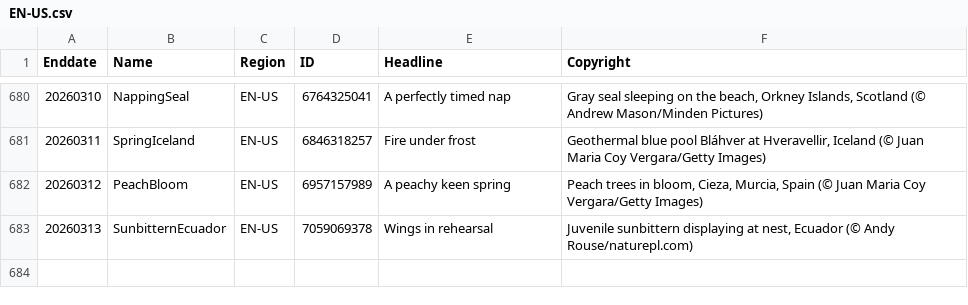
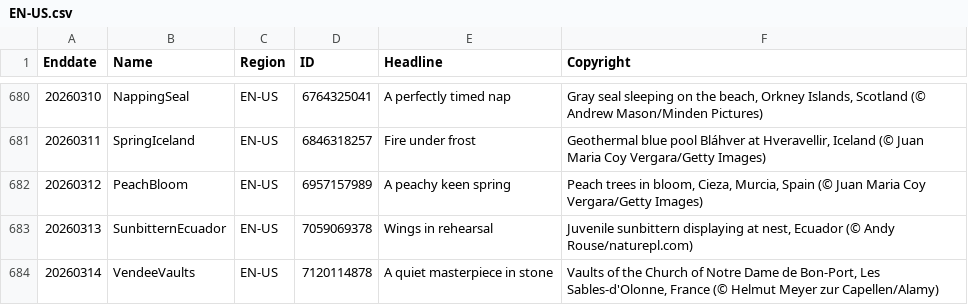
Before and after one commit to taumasyang/imageArchive, a CSV file: metadata/EN-US.csv, drawn as a sheet; only a part is shown, gaps mark what is left out; the diff names each change by its address in the sheet, - before the commit and + after, or states it on an @@ line.

```diff
--- a/metadata/EN-US.csv
+++ b/metadata/EN-US.csv
+row 684: 20260314 | VendeeVaults | EN-US | 7120114878 | A quiet masterpiece in stone | Vaults of the Church of Notre Dame de Bon-Port, Les Sables-d'Olonne, France (© Helmut Meyer zur Capellen/Alamy)
```
Also changed, not shown: metadata/DE-DE.csv, metadata/EN-CA.csv, 10 other files.
